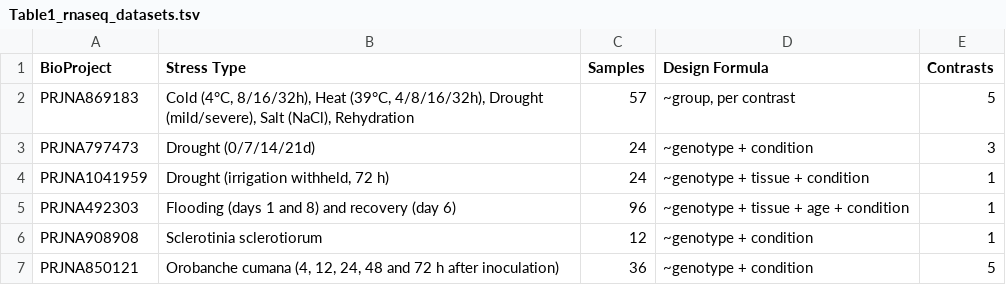
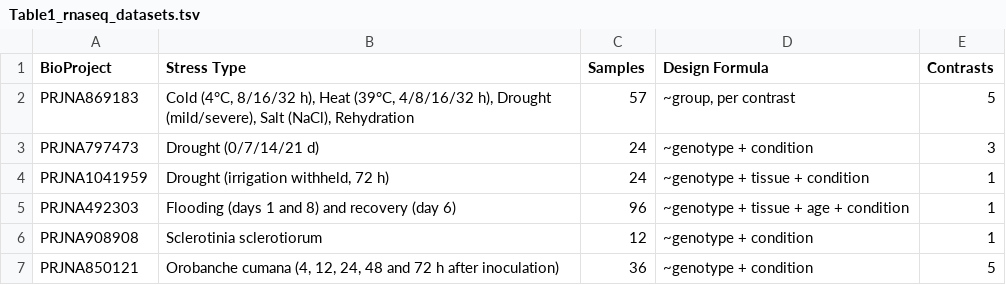
Before and after one commit to ydelen2/sunflower-aquaporin-analysis, a TSV file: tables_and_figures/tables/Table1_rnaseq_datasets.tsv, drawn as a sheet.

```diff
--- a/tables_and_figures/tables/Table1_rnaseq_datasets.tsv
+++ b/tables_and_figures/tables/Table1_rnaseq_datasets.tsv
@@ -1,4 +1,4 @@
 BioProject	Stress Type	Samples	Design Formula	Contrasts
-PRJNA869183	Cold (4°C, 8/16/32h), Heat (39°C, 4/8/16/32h), Drought (mild/severe), Salt (NaCl), Rehydration	57	~group, per contrast	5
-PRJNA797473	Drought (0/7/14/21d)	24	~genotype + condition	3
+PRJNA869183	Cold (4°C, 8/16/32 h), Heat (39°C, 4/8/16/32 h), Drought (mild/severe), Salt (NaCl), Rehydration	57	~group, per contrast	5
+PRJNA797473	Drought (0/7/14/21 d)	24	~genotype + condition	3
 PRJNA1041959	Drought (irrigation withheld, 72 h)	24	~genotype + tissue + condition	1
```
Also changed, not shown: results/09_figures/supplementary/Table_S10_design_rationale.tsv, tables_and_figures/tables/Table3_broadly_responsive.tsv, 26 other files.
